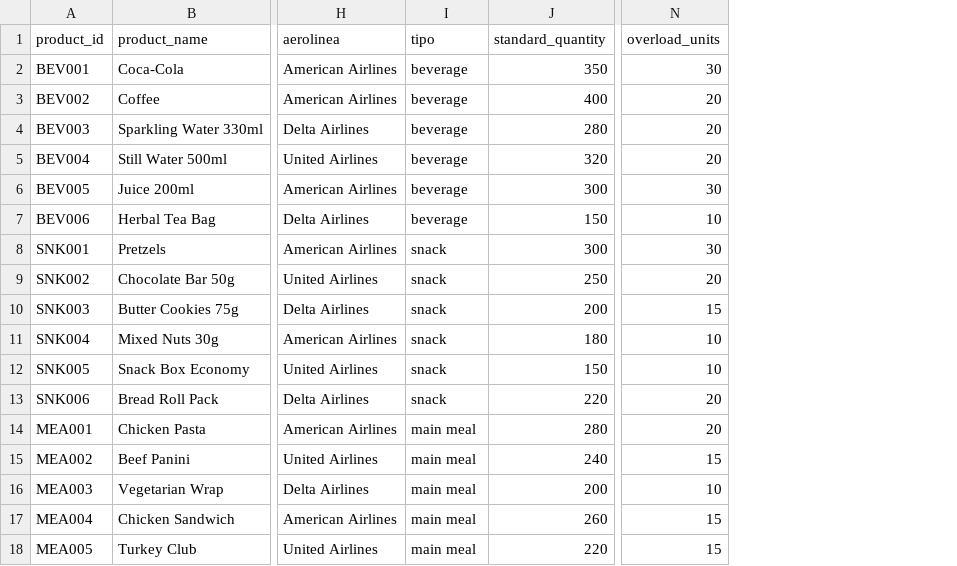
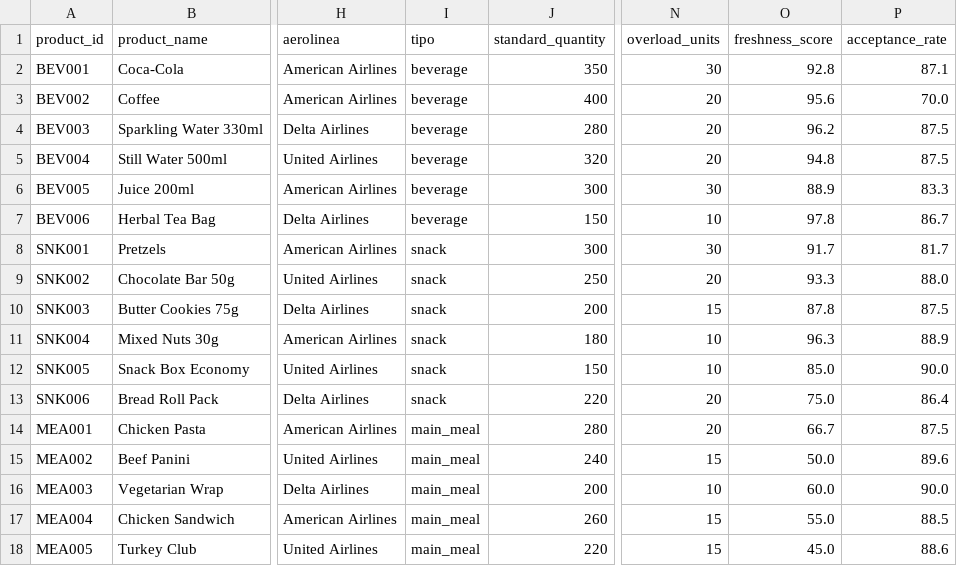
Before and after one commit to luismdg/HackMty, a CSV file: data/products_data.csv, drawn as a sheet; only a part is shown, gaps mark what is left out; the diff names each change by its address in the sheet, - before the commit and + after, or states it on an @@ line.

Commit message:
Actualizacion productos

```diff
--- a/data/products_data.csv
+++ b/data/products_data.csv
+column O (freshness_score), rows 2-18: 92.8 | 95.6 | 96.2 | 94.8 | 88.9 | 97.8 | 91.7 | 93.3 | 87.8 | 96.3 | 85.0 | 75.0 | 66.7 | 50.0 | 60.0 | 55.0 | 45.0
+column P (acceptance_rate), rows 2-18: 87.1 | 70.0 | 87.5 | 87.5 | 83.3 | 86.7 | 81.7 | 88.0 | 87.5 | 88.9 | 90.0 | 86.4 | 87.5 | 89.6 | 90.0 | 88.5 | 88.6
-I14:I18 (tipo): main meal
+I14:I18 (tipo): main_meal
```
Also changed, not shown: 1 other file.
